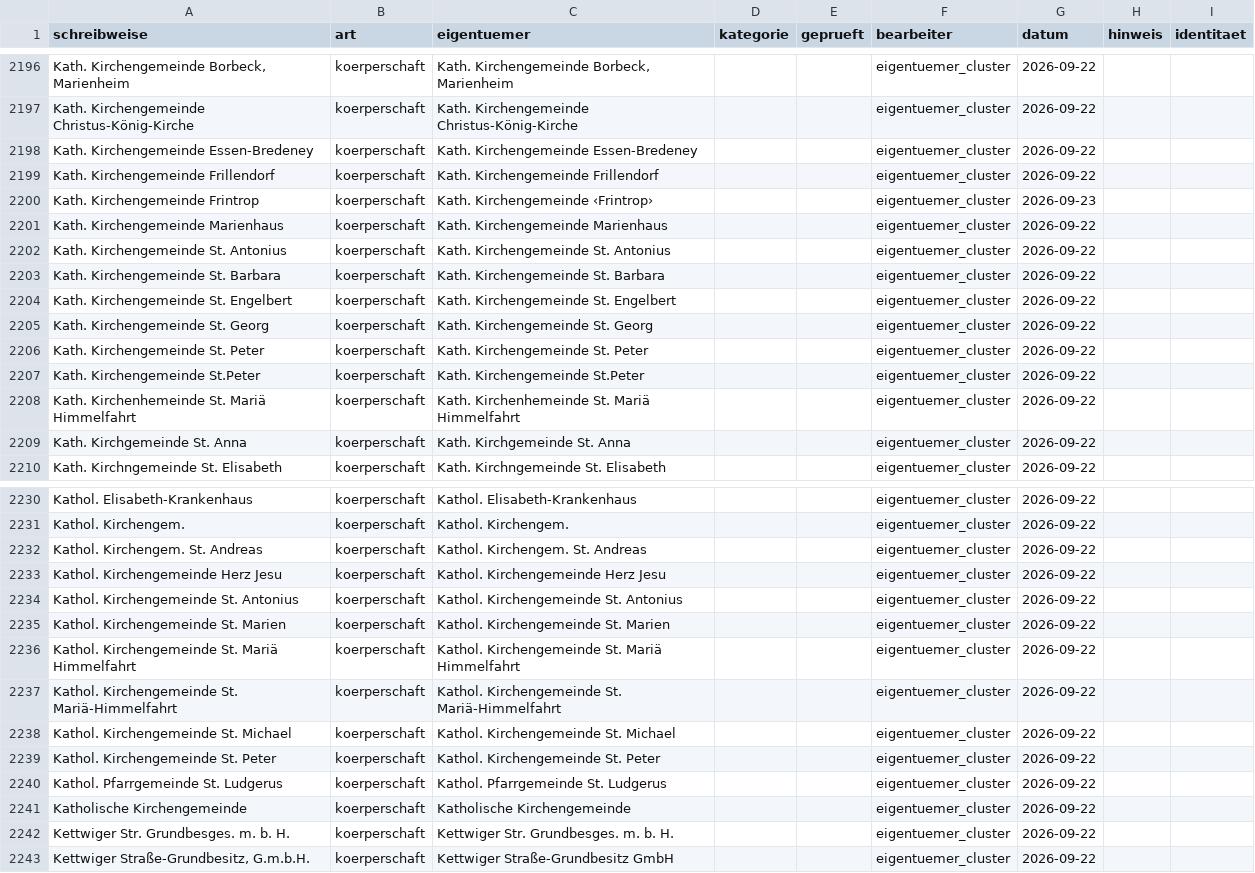
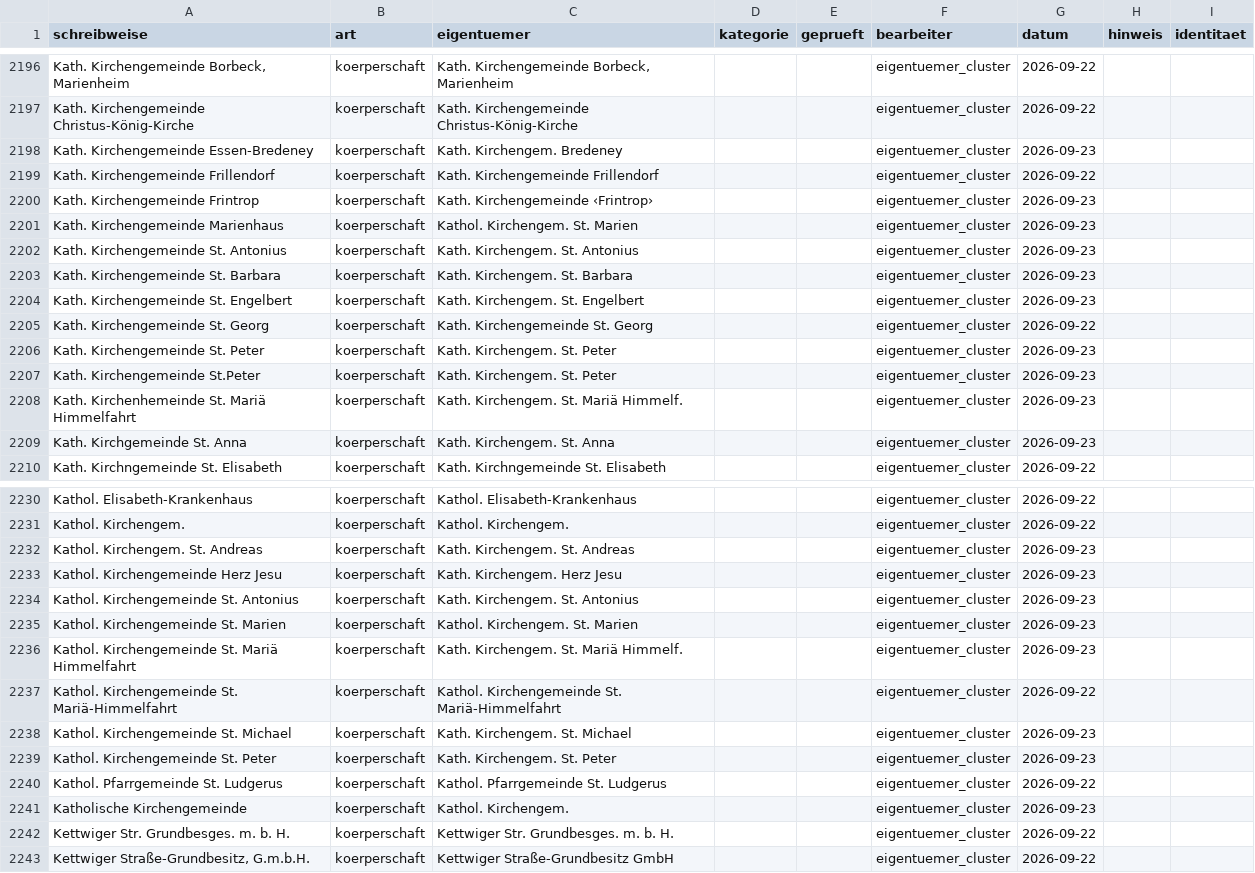
Before and after one commit to rodouc6/essener-adressbuch-1936, a CSV file: kuratierung/eigentuemer.csv, drawn as a sheet; only a part is shown, gaps mark what is left out; the diff covers the shown part only; the diff names each change by its address in the sheet, - before the commit and + after, or states it on an @@ line.

```diff
--- a/kuratierung/eigentuemer.csv
+++ b/kuratierung/eigentuemer.csv
-C2198 (eigentuemer): Kath. Kirchengemeinde Essen-Bredeney
+C2198 (eigentuemer): Kath. Kirchengem. Bredeney
-G2198 (datum): 2026-09-22
+G2198 (datum): 2026-09-23
-C2201 (eigentuemer): Kath. Kirchengemeinde Marienhaus
+C2201 (eigentuemer): Kathol. Kirchengem. St. Marien
-G2201:G2204 (datum): 2026-09-22
+G2201:G2204 (datum): 2026-09-23
-C2202 (eigentuemer): Kath. Kirchengemeinde St. Antonius
+C2202 (eigentuemer): Kath. Kirchengem. St. Antonius
-C2203 (eigentuemer): Kath. Kirchengemeinde St. Barbara
+C2203 (eigentuemer): Kath. Kirchengem. St. Barbara
-C2204 (eigentuemer): Kath. Kirchengemeinde St. Engelbert
+C2204 (eigentuemer): Kath. Kirchengem. St. Engelbert
-C2206 (eigentuemer): Kath. Kirchengemeinde St. Peter
+C2206 (eigentuemer): Kath. Kirchengem. St. Peter
-G2206:G2209 (datum): 2026-09-22
+G2206:G2209 (datum): 2026-09-23
-C2207 (eigentuemer): Kath. Kirchengemeinde St.Peter
+C2207 (eigentuemer): Kath. Kirchengem. St. Peter
-C2208 (eigentuemer): Kath. Kirchenhemeinde St. Mariä Himmelfahrt
+C2208 (eigentuemer): Kath. Kirchengem. St. Mariä Himmelf.
-C2209 (eigentuemer): Kath. Kirchgemeinde St. Anna
+C2209 (eigentuemer): Kath. Kirchengem. St. Anna
-C2232 (eigentuemer): Kathol. Kirchengem. St. Andreas
+C2232 (eigentuemer): Kath. Kirchengem. St. Andreas
-G2232:G2236 (datum): 2026-09-22
+G2232:G2236 (datum): 2026-09-23
-C2233 (eigentuemer): Kathol. Kirchengemeinde Herz Jesu
+C2233 (eigentuemer): Kath. Kirchengem. Herz Jesu
-C2234 (eigentuemer): Kathol. Kirchengemeinde St. Antonius
+C2234 (eigentuemer): Kath. Kirchengem. St. Antonius
-C2235 (eigentuemer): Kathol. Kirchengemeinde St. Marien
+C2235 (eigentuemer): Kathol. Kirchengem. St. Marien
-C2236 (eigentuemer): Kathol. Kirchengemeinde St. Mariä Himmelfahrt
+C2236 (eigentuemer): Kath. Kirchengem. St. Mariä Himmelf.
-C2238 (eigentuemer): Kathol. Kirchengemeinde St. Michael
+C2238 (eigentuemer): Kath. Kirchengem. St. Michael
-G2238:G2239 (datum): 2026-09-22
+G2238:G2239 (datum): 2026-09-23
-C2239 (eigentuemer): Kathol. Kirchengemeinde St. Peter
+C2239 (eigentuemer): Kath. Kirchengem. St. Peter
-C2241 (eigentuemer): Katholische Kirchengemeinde
+C2241 (eigentuemer): Kathol. Kirchengem.
-G2241 (datum): 2026-09-22
+G2241 (datum): 2026-09-23
```
Also changed, not shown: 111 edited cells elsewhere in this file, kuratierung/eigentuemer_abkuerzungen.csv, 2 other files.
